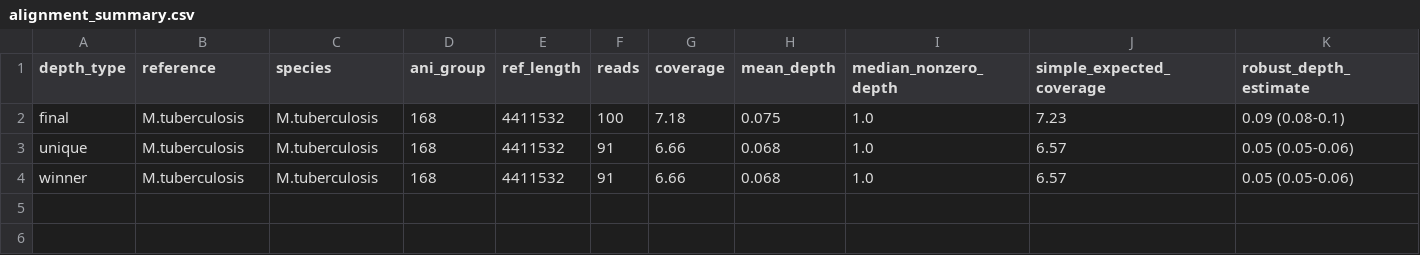
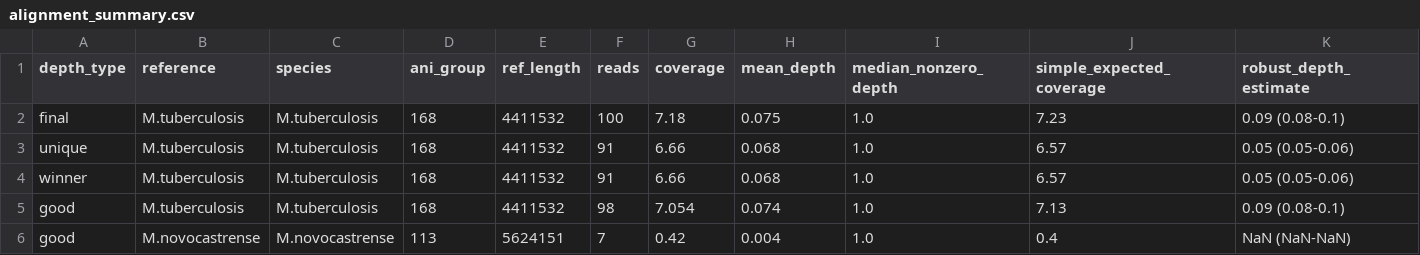
Before and after one commit to softwaremmm/competitivemapping_pipeline, a CSV file: tie_break/test_data/tb_small/alignment_summary.csv, drawn as a sheet; only a part is shown; rows hold the shown columns only; the diff names each change by its address in the sheet, - before the commit and + after, or states it on an @@ line.

```diff
--- a/tie_break/test_data/tb_small/alignment_summary.csv
+++ b/tie_break/test_data/tb_small/alignment_summary.csv
+row 5: good | M.tuberculosis | M.tuberculosis | 168 | 4411532 | 98 | 7.054 | 0.074 | 1.0 | 7.13 | 0.09 (0.08-0.1)
+row 6: good | M.novocastrense | M.novocastrense | 113 | 5624151 | 7 | 0.42 | 0.004 | 1.0 | 0.4 | NaN (NaN-NaN)
```
Also changed, not shown: tie_break/test_data/tb_intracellulare/alignment_summary.csv, tie_break/test_data/tb_intracellulare/depth_counts.csv, 10 other files.
